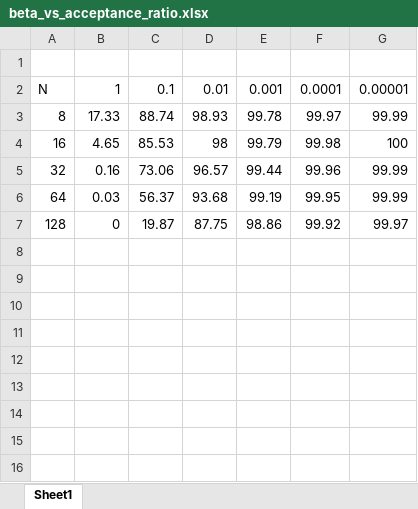
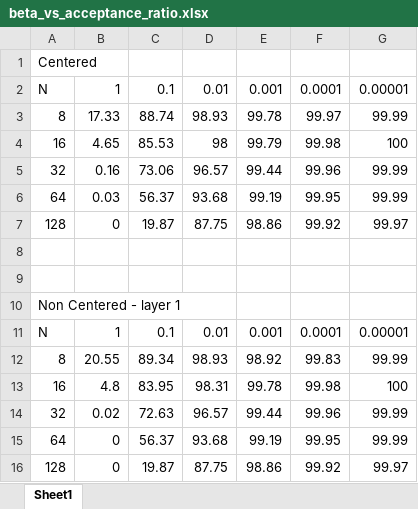
Before and after one commit to puat133/MCMC-MultiSPDE, an Excel workbook: beta_vs_acceptance_ratio.xlsx, sheet Sheet1, drawn as a sheet; values as stored, in another font and other column widths than the file's, no borders; charts and pictures not drawn; the diff names each change by its address in the sheet, - before the commit and + after, or states it on an @@ line.

```diff
--- a/beta_vs_acceptance_ratio.xlsx (sheet Sheet1)
+++ b/beta_vs_acceptance_ratio.xlsx (sheet Sheet1)
-A1: (empty)
+A1: Centered
+row 7: 128 | 0 | 19.87 | 87.75 | 98.86 | 99.92 | 99.97
+row 8: (empty)
+row 9: (empty)
+row 10: Non Centered - layer 1
+row 11: N | 1 | 0.1 | 0.01 | 0.001 | 0.0001 | 0.00001
+row 12: 8 | 20.55 | 89.34 | 98.93 | 98.92 | 99.83 | 99.99
+row 13: 16 | 4.8 | 83.95 | 98.31 | 99.78 | 99.98 | 100
+row 14: 32 | 0.02 | 72.63 | 96.57 | 99.44 | 99.96 | 99.99
+row 15: 64 | 0 | 56.37 | 93.68 | 99.19 | 99.95 | 99.99
```
Also changed, not shown: 3 other files.
